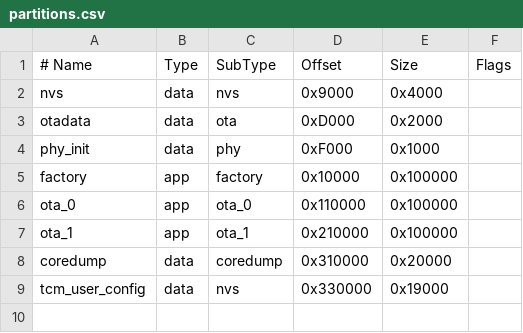
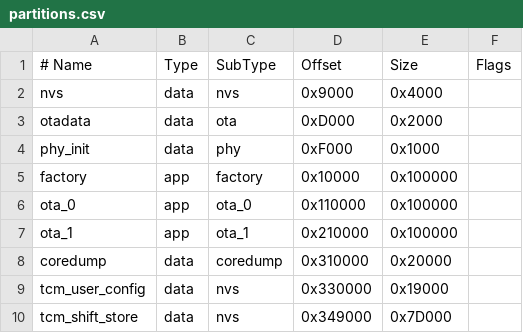
Before and after one commit to rnd-ash/ultimate-nag52-fw, a CSV file: partitions.csv, drawn as a sheet.

Commit message:
SHIFT_RPT: Add new reporter for logging shifts

```diff
--- a/partitions.csv
+++ b/partitions.csv
@@ -9 +9,2 @@ coredump, data, coredump, 0x310000, 0x20000
 tcm_user_config, data, nvs, 0x330000, 0x19000
+tcm_shift_store, data, nvs, 0x349000, 0x7D000
```
Also changed, not shown: 5 other files.
